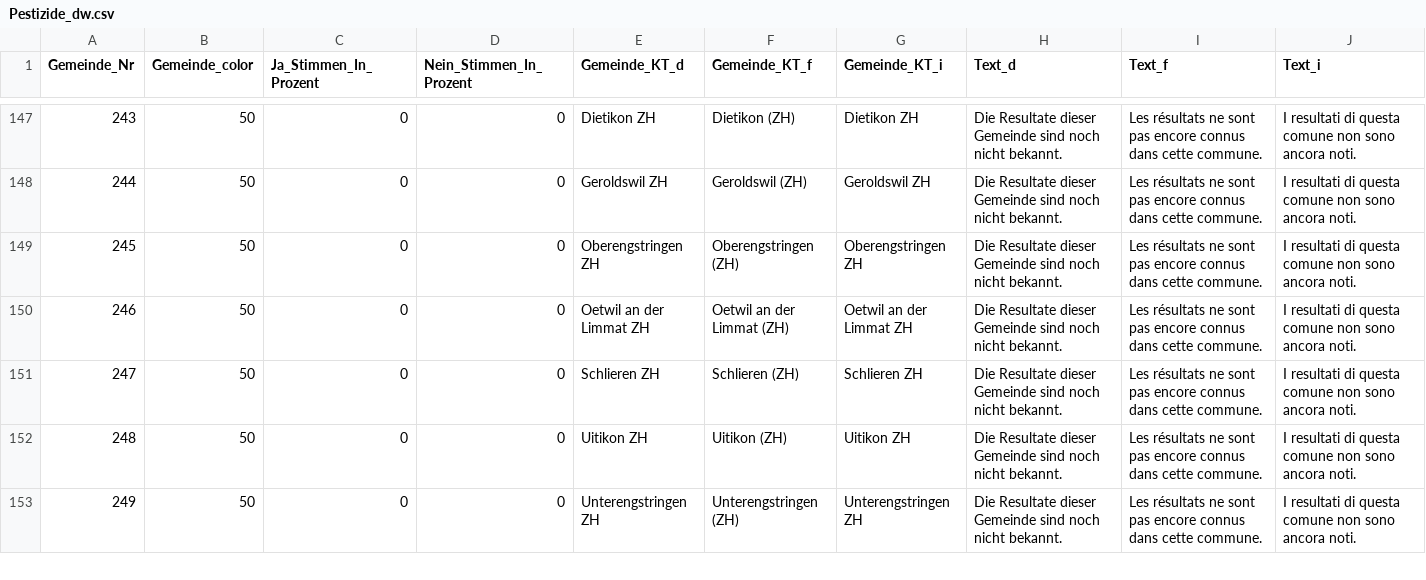
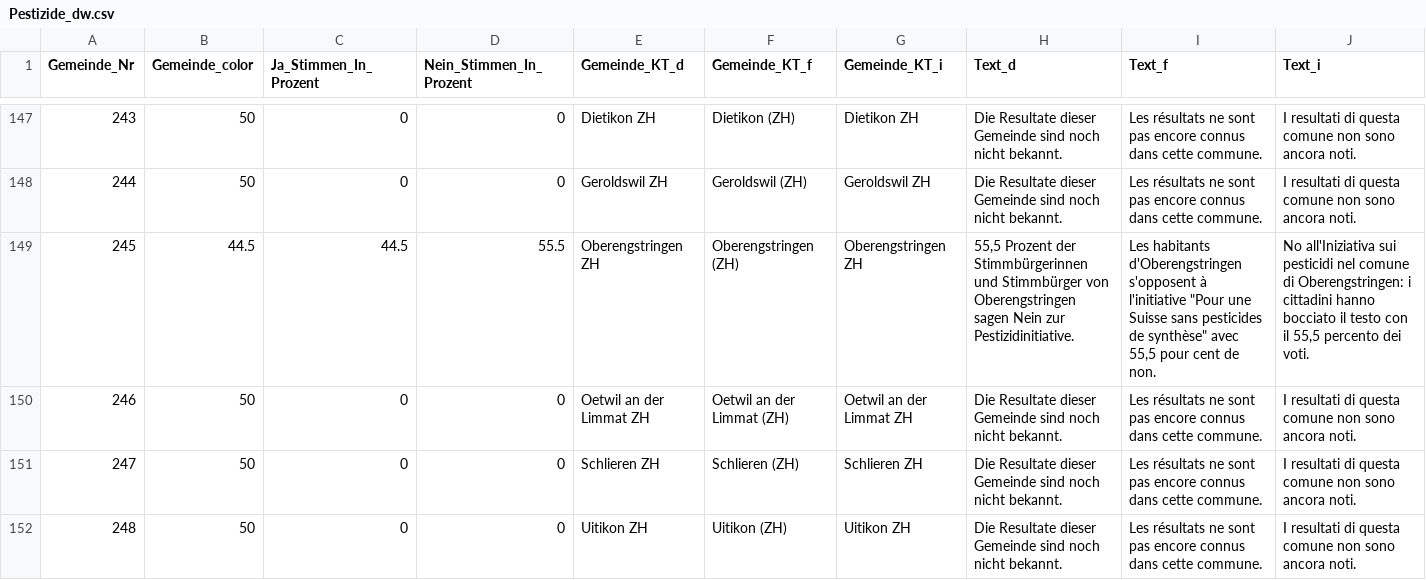
Before and after one commit to awp-finanznachrichten/lena_juni2021, a CSV file: Output/Pestizide_dw.csv, drawn as a sheet; only a part is shown, gaps mark what is left out; the shorter side is filled out with more unchanged rows; the diff covers the shown part only.

```diff
--- a/Output/Pestizide_dw.csv
+++ b/Output/Pestizide_dw.csv
@@ -148,3 +148,3 @@
 244,50,0,0,"Geroldswil ZH","Geroldswil (ZH)","Geroldswil ZH","Die Resultate dieser Gemeinde sind noch nicht bekannt.","Les résultats ne sont pas encore connus dans cette commune.","I resultati di questa comune non sono ancora noti."
-245,50,0,0,"Oberengstringen ZH","Oberengstringen (ZH)","Oberengstringen ZH","Die Resultate dieser Gemeinde sind noch nicht bekannt.","Les résultats ne sont pas encore connus dans cette commune.","I resultati di questa comune non sono ancora noti."
+245,44.5,44.5,55.5,"Oberengstringen ZH","Oberengstringen (ZH)","Oberengstringen ZH","55,5 Prozent der Stimmbürgerinnen und Stimmbürger von Oberengstringen sagen Nein zur Pestizidinitiative.","Les habitants d'Oberengstringen s'opposent à l'initiative ""Pour une Suisse sans pesticides de synthèse"" avec 55,5 pour cent de non.","No all'Iniziativa sui pesticidi nel comune di Oberengstringen: i cittadini hanno bocciato il testo con il 55,5 percento dei voti."
 246,50,0,0,"Oetwil an der Limmat ZH","Oetwil an der Limmat (ZH)","Oetwil an der Limmat ZH","Die Resultate dieser Gemeinde sind noch nicht bekannt.","Les résultats ne sont pas encore connus dans cette commune.","I resultati di questa comune non sono ancora noti."
```
Also changed, not shown: 108 edited cells elsewhere in this file, Output/CO2_dw.csv, Output/Covid-19_all_data.csv, 14 other files.
